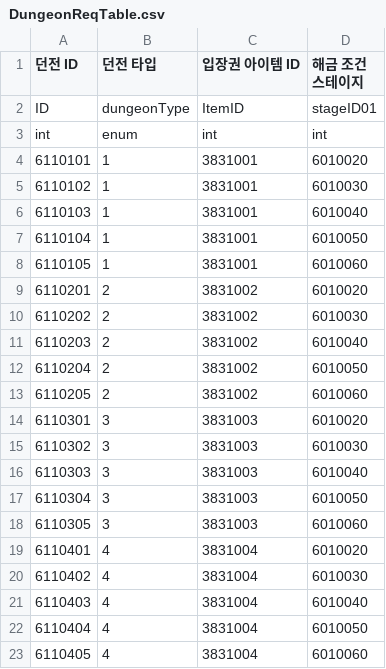
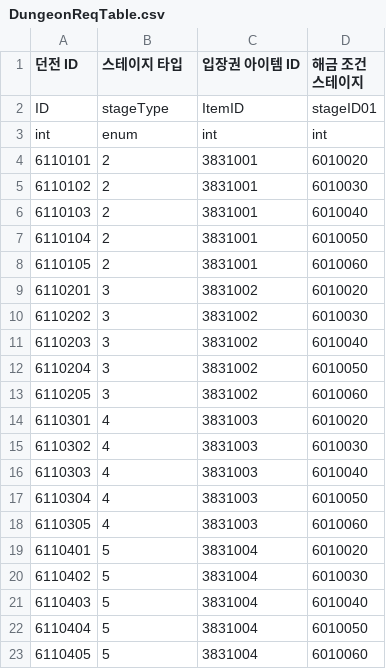
Before and after one commit to GodKong2431/Memorium, a CSV file: Assets/04. CSV/Dungeon/DungeonReqTable.csv, drawn as a sheet.

Commit message:
[Edit] 테이블 업데이트 및 스테이지 로직 변경

```diff
--- a/Assets/04. CSV/Dungeon/DungeonReqTable.csv
+++ b/Assets/04. CSV/Dungeon/DungeonReqTable.csv
@@ -1,23 +1,23 @@
-던전 ID,던전 타입,입장권 아이템 ID,해금 조건 스테이지
-ID,dungeonType,ItemID,stageID01
+던전 ID,스테이지 타입,입장권 아이템 ID,해금 조건 스테이지
+ID,stageType,ItemID,stageID01
 int,enum,int,int
-6110101,1,3831001,6010020
-6110102,1,3831001,6010030
-6110103,1,3831001,6010040
-6110104,1,3831001,6010050
-6110105,1,3831001,6010060
-6110201,2,3831002,6010020
-6110202,2,3831002,6010030
-6110203,2,3831002,6010040
-6110204,2,3831002,6010050
-6110205,2,3831002,6010060
-6110301,3,3831003,6010020
-6110302,3,3831003,6010030
-6110303,3,3831003,6010040
-6110304,3,3831003,6010050
-6110305,3,3831003,6010060
-6110401,4,3831004,6010020
-6110402,4,3831004,6010030
-6110403,4,3831004,6010040
-6110404,4,3831004,6010050
-6110405,4,3831004,6010060
+6110101,2,3831001,6010020
+6110102,2,3831001,6010030
+6110103,2,3831001,6010040
+6110104,2,3831001,6010050
+6110105,2,3831001,6010060
+6110201,3,3831002,6010020
+6110202,3,3831002,6010030
+6110203,3,3831002,6010040
+6110204,3,3831002,6010050
+6110205,3,3831002,6010060
+6110301,4,3831003,6010020
+6110302,4,3831003,6010030
+6110303,4,3831003,6010040
+6110304,4,3831003,6010050
+6110305,4,3831003,6010060
+6110401,5,3831004,6010020
+6110402,5,3831004,6010030
+6110403,5,3831004,6010040
+6110404,5,3831004,6010050
+6110405,5,3831004,6010060
```
Also changed, not shown: Assets/04. CSV/Stage/StageManageTable.csv, 8 other files.
